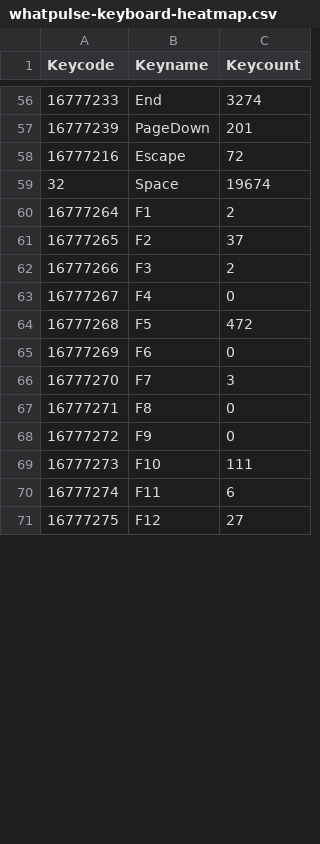
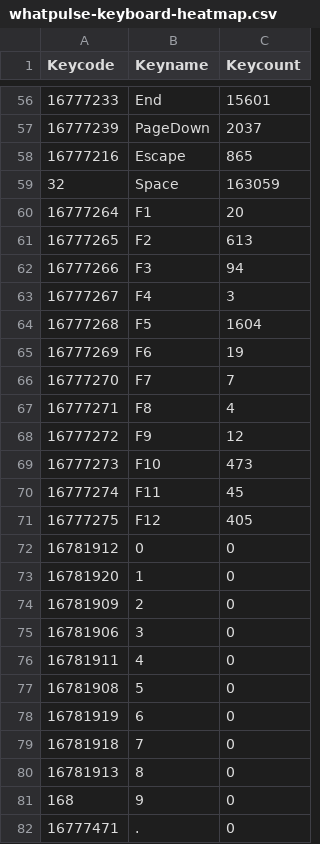
Before and after one commit to b-z/KeyboardHeatmap, a CSV file: data/whatpulse-keyboard-heatmap.csv, drawn as a sheet; only a part is shown, gaps mark what is left out; the diff covers the shown part only.

```diff
--- a/data/whatpulse-keyboard-heatmap.csv
+++ b/data/whatpulse-keyboard-heatmap.csv
@@ -56,16 +56,27 @@
-16777233,"End",3274
-16777239,"PageDown",201
-16777216,"Escape",72
-32,"Space",19674
-16777264,"F1",2
-16777265,"F2",37
-16777266,"F3",2
-16777267,"F4",0
-16777268,"F5",472
-16777269,"F6",0
-16777270,"F7",3
-16777271,"F8",0
-16777272,"F9",0
-16777273,"F10",111
-16777274,"F11",6
-16777275,"F12",27
+16777233,"End",15601
+16777239,"PageDown",2037
+16777216,"Escape",865
+32,"Space",163059
+16777264,"F1",20
+16777265,"F2",613
+16777266,"F3",94
+16777267,"F4",3
+16777268,"F5",1604
+16777269,"F6",19
+16777270,"F7",7
+16777271,"F8",4
+16777272,"F9",12
+16777273,"F10",473
+16777274,"F11",45
+16777275,"F12",405
+16781912,"0",0
+16781920,"1",0
+16781909,"2",0
+16781906,"3",0
+16781911,"4",0
+16781908,"5",0
+16781919,"6",0
+16781918,"7",0
+16781913,"8",0
+168,"9",0
+16777471,".",0
```
Also changed, not shown: 6 added rows and 64 edited cells elsewhere in this file, 5 other files.
